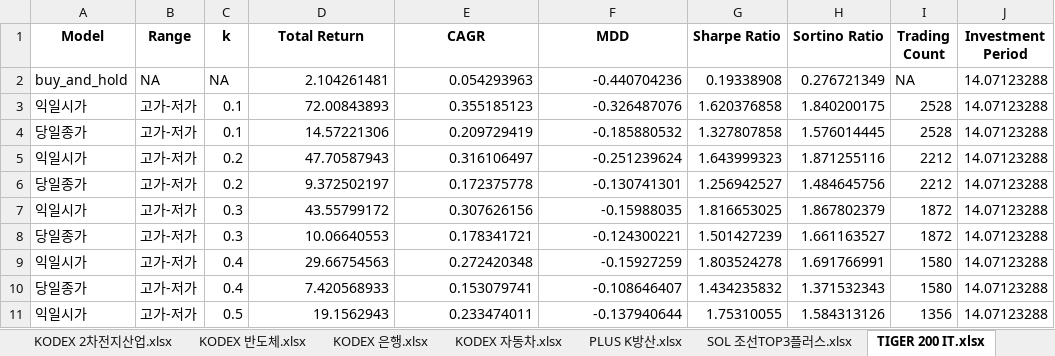
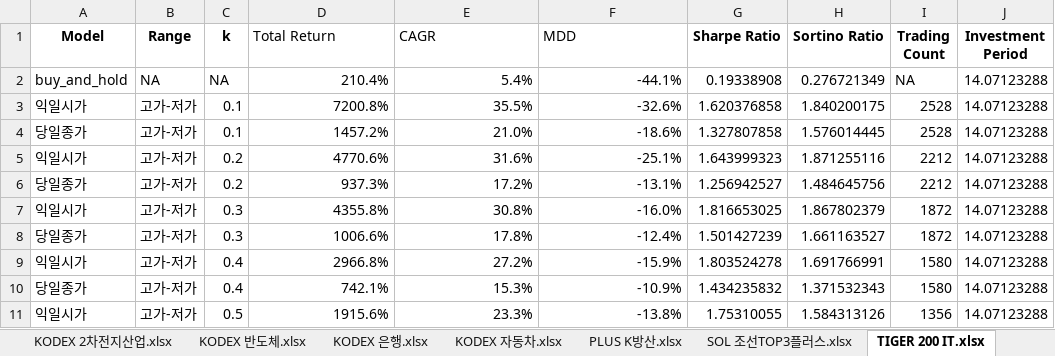
Before and after one commit to zalankr/git_folder, an Excel workbook: SECTOR_ETF/변동성돌파Result.xlsx, sheet TIGER 200 IT.xlsx, drawn as a sheet; only a part is shown; values as stored, in another font and other column widths than the file's, no borders; the diff covers the shown part only; the diff names each change by its address in the sheet, - before the commit and + after, or states it on an @@ line.

```diff
--- a/SECTOR_ETF/변동성돌파Result.xlsx (sheet TIGER 200 IT.xlsx)
+++ b/SECTOR_ETF/변동성돌파Result.xlsx (sheet TIGER 200 IT.xlsx)
@@ D1:F1 bold: on → off, alignment: center → left @@
-D2 (Total Return): 2.104261481
+D2 (Total Return): 210.4%
-E2 (CAGR): 0.054293963
+E2 (CAGR): 5.4%
-F2 (MDD): -0.440704236
+F2 (MDD): -44.1%
-D3 (Total Return): 72.00843893
+D3 (Total Return): 7200.8%
-E3 (CAGR): 0.355185123
+E3 (CAGR): 35.5%
-F3 (MDD): -0.326487076
+F3 (MDD): -32.6%
-D4 (Total Return): 14.57221306
+D4 (Total Return): 1457.2%
-E4 (CAGR): 0.209729419
+E4 (CAGR): 21.0%
-F4 (MDD): -0.185880532
+F4 (MDD): -18.6%
-D5 (Total Return): 47.70587943
+D5 (Total Return): 4770.6%
-E5 (CAGR): 0.316106497
+E5 (CAGR): 31.6%
-F5 (MDD): -0.251239624
+F5 (MDD): -25.1%
-D6 (Total Return): 9.372502197
+D6 (Total Return): 937.3%
-E6 (CAGR): 0.172375778
+E6 (CAGR): 17.2%
-F6 (MDD): -0.130741301
+F6 (MDD): -13.1%
-D7 (Total Return): 43.55799172
+D7 (Total Return): 4355.8%
-E7 (CAGR): 0.307626156
+E7 (CAGR): 30.8%
-F7 (MDD): -0.15988035
+F7 (MDD): -16.0%
-D8 (Total Return): 10.06640553
+D8 (Total Return): 1006.6%
-E8 (CAGR): 0.178341721
+E8 (CAGR): 17.8%
-F8 (MDD): -0.124300221
+F8 (MDD): -12.4%
-D9 (Total Return): 29.66754563
+D9 (Total Return): 2966.8%
-E9 (CAGR): 0.272420348
+E9 (CAGR): 27.2%
-F9 (MDD): -0.15927259
+F9 (MDD): -15.9%
-D10 (Total Return): 7.420568933
+D10 (Total Return): 742.1%
-E10 (CAGR): 0.153079741
+E10 (CAGR): 15.3%
-F10 (MDD): -0.108646407
+F10 (MDD): -10.9%
-D11 (Total Return): 19.1562943
+D11 (Total Return): 1915.6%
-E11 (CAGR): 0.233474011
+E11 (CAGR): 23.3%
-F11 (MDD): -0.137940644
+F11 (MDD): -13.8%
```
Also changed, not shown: 135 edited cells elsewhere in this sheet, sheet PLUS K방산.xlsx, sheet TIGER 헬스케어.xlsx, sheet TIGER 화장품.xlsx, 13 other files.
